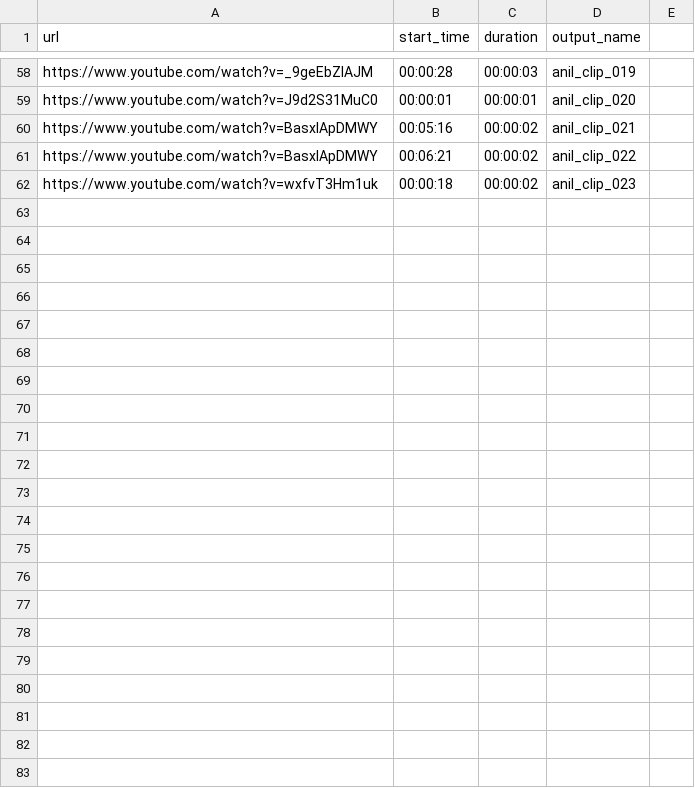
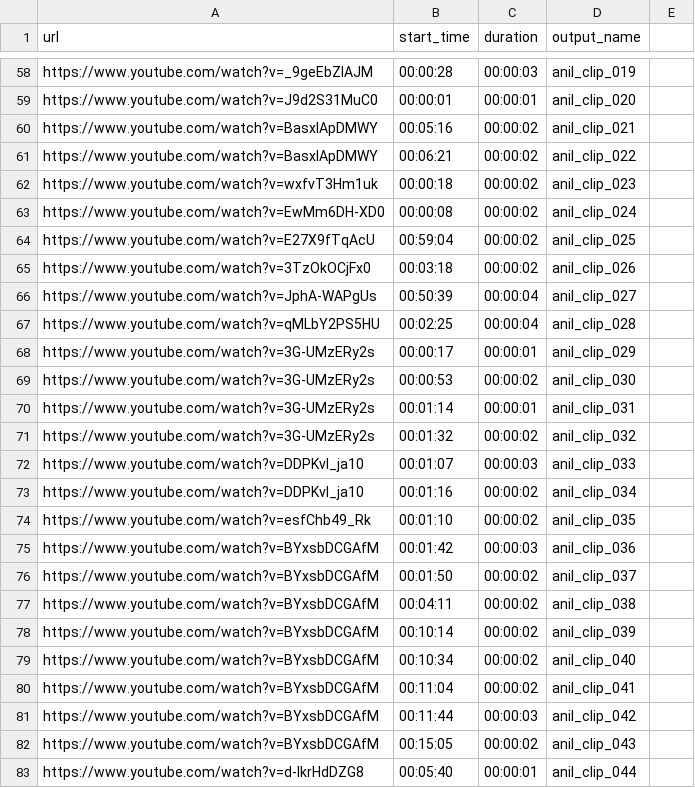
Before and after one commit to anilpirwanii/Contextualizing-Smiles, a CSV file: smile_videos.csv, drawn as a sheet; only a part is shown, gaps mark what is left out.

Commit message:
final smile data

```diff
--- a/smile_videos.csv
+++ b/smile_videos.csv
@@ -62 +62,22 @@ https://www.youtube.com/watch?v=BasxIApDMWY,00:06:21,00:00:02,anil_clip_022
 https://www.youtube.com/watch?v=wxfvT3Hm1uk,00:00:18,00:00:02,anil_clip_023
+https://www.youtube.com/watch?v=EwMm6DH-XD0,00:00:08,00:00:02,anil_clip_024
+https://www.youtube.com/watch?v=E27X9fTqAcU,00:59:04,00:00:02,anil_clip_025
+https://www.youtube.com/watch?v=3TzOkOCjFx0,00:03:18,00:00:02,anil_clip_026
+https://www.youtube.com/watch?v=JphA-WAPgUs,00:50:39,00:00:04,anil_clip_027
+https://www.youtube.com/watch?v=qMLbY2PS5HU,00:02:25,00:00:04,anil_clip_028
+https://www.youtube.com/watch?v=3G-UMzERy2s,00:00:17,00:00:01,anil_clip_029
+https://www.youtube.com/watch?v=3G-UMzERy2s,00:00:53,00:00:02,anil_clip_030
+https://www.youtube.com/watch?v=3G-UMzERy2s,00:01:14,00:00:01,anil_clip_031
+https://www.youtube.com/watch?v=3G-UMzERy2s,00:01:32,00:00:02,anil_clip_032
+https://www.youtube.com/watch?v=DDPKvI_ja10,00:01:07,00:00:03,anil_clip_033
+https://www.youtube.com/watch?v=DDPKvI_ja10,00:01:16,00:00:02,anil_clip_034
+https://www.youtube.com/watch?v=esfChb49_Rk,00:01:10,00:00:02,anil_clip_035
+https://www.youtube.com/watch?v=BYxsbDCGAfM,00:01:42,00:00:03,anil_clip_036
+https://www.youtube.com/watch?v=BYxsbDCGAfM,00:01:50,00:00:02,anil_clip_037
+https://www.youtube.com/watch?v=BYxsbDCGAfM,00:04:11,00:00:02,anil_clip_038
+https://www.youtube.com/watch?v=BYxsbDCGAfM,00:10:14,00:00:02,anil_clip_039
+https://www.youtube.com/watch?v=BYxsbDCGAfM,00:10:34,00:00:02,anil_clip_040
+https://www.youtube.com/watch?v=BYxsbDCGAfM,00:11:04,00:00:02,anil_clip_041
+https://www.youtube.com/watch?v=BYxsbDCGAfM,00:11:44,00:00:03,anil_clip_042
+https://www.youtube.com/watch?v=BYxsbDCGAfM,00:15:05,00:00:02,anil_clip_043
+https://www.youtube.com/watch?v=d-lkrHdDZG8,00:05:40,00:00:01,anil_clip_044
```
